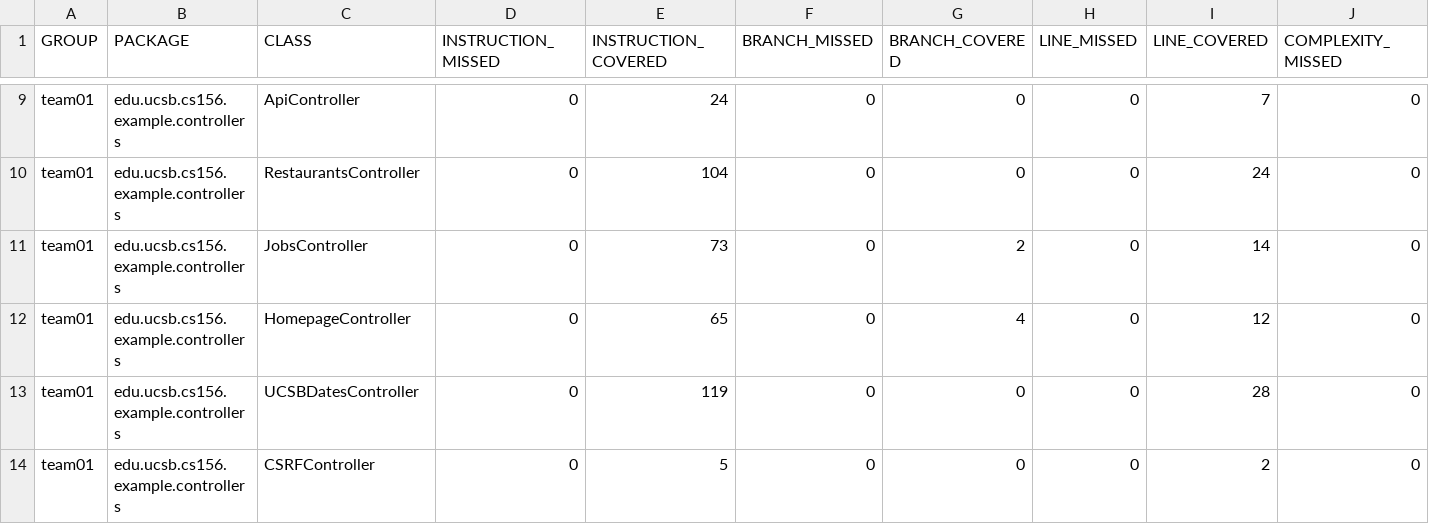
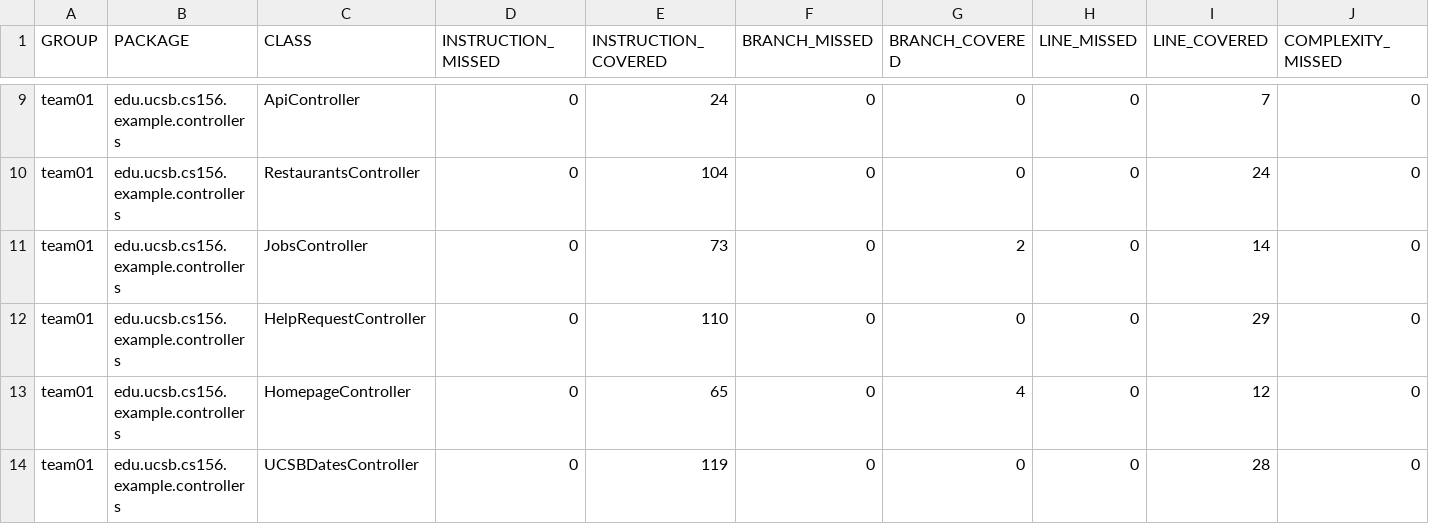
Before and after one commit to ucsb-cs156-s26/team01-s26-11, a CSV file: jacoco/jacoco.csv, drawn as a sheet; only a part is shown, gaps mark what is left out; the shorter side is filled out with more unchanged rows; rows hold the shown columns only; the diff names each change by its address in the sheet, - before the commit and + after, or states it on an @@ line.

Commit message:
Deploying to gh-pages from @ ucsb-cs156-s26/team01-s26-11@f9a5461d287b2c9fa0bfbed57a0d8cb7adbbdf15 🚀

```diff
--- a/jacoco/jacoco.csv
+++ b/jacoco/jacoco.csv
+row 12: team01 | edu.ucsb.cs156.example.controllers | HelpRequestController | 0 | 110 | 0 | 0 | 0 | 29 | 0
```
Also changed, not shown: 7 other files.
